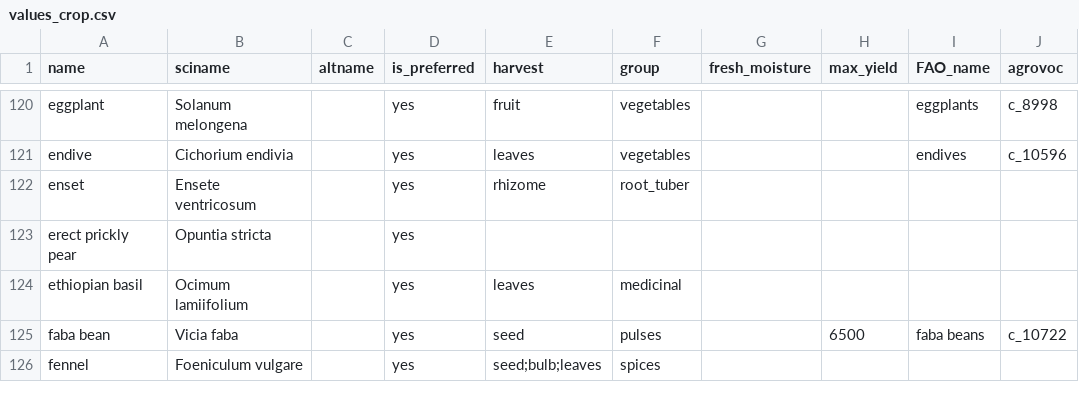
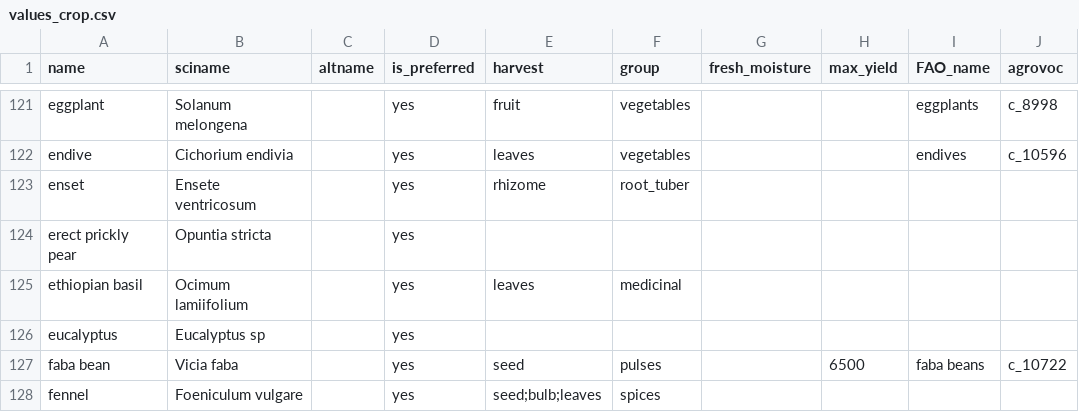
Before and after one commit to controvoc/terminag, a CSV file: values/values_crop.csv, drawn as a sheet; only a part is shown, gaps mark what is left out; the diff covers the shown part only.

```diff
--- a/values/values_crop.csv
+++ b/values/values_crop.csv
@@ -124,2 +125,3 @@ erect prickly pear,Opuntia stricta,,yes,,,,,,
 ethiopian basil,Ocimum lamiifolium,,yes,leaves,medicinal,,,,
+eucalyptus,Eucalyptus sp,,yes,,,,,,
 faba bean,Vicia faba,,yes,seed,pulses,,6500,faba beans,c_10722
```
Also changed, not shown: 6 added rows elsewhere in this file.
